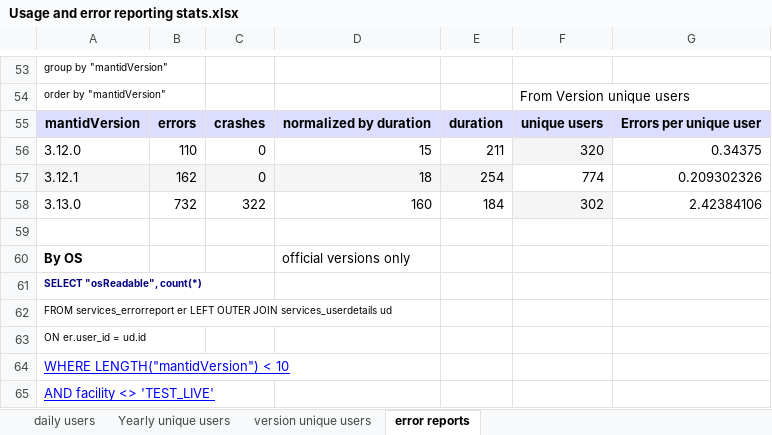
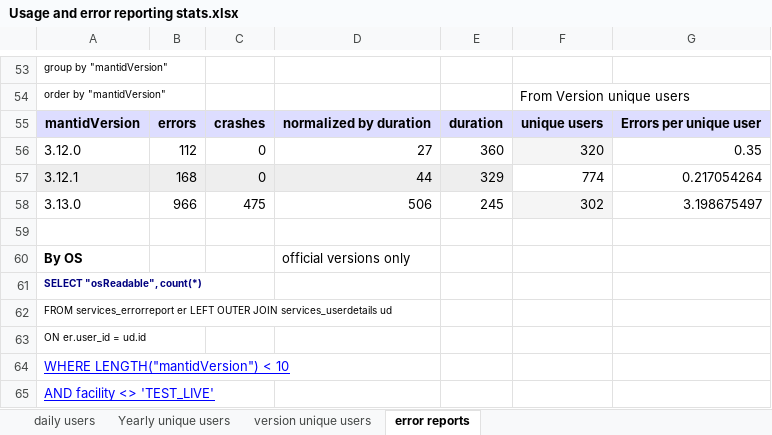
Before and after one commit to mantidproject/documents, an Excel workbook: Project-Management/PMB/Usage and error reporting stats.xlsx, sheet error reports, drawn as a sheet; only a part is shown, gaps mark what is left out; values as stored, in another font and other column widths than the file's, no borders; charts and pictures not drawn; removed rows and columns are numbered as before the commit, all else as after; the diff names each change by its address in the sheet, - before the commit and + after, or states it on an @@ line.

```diff
--- a/Project-Management/PMB/Usage and error reporting stats.xlsx (sheet error reports)
+++ b/Project-Management/PMB/Usage and error reporting stats.xlsx (sheet error reports)
-B56: 110
+B56: 112
-D56: 15
+D56: 27
-E56: 211
+E56: 360
-G56: 0.34375
+G56: 0.35
-B57: 162
+B57: 168
-D57: 18
+D57: 44
-E57: 254
+E57: 329
-G57: 0.209302326
+G57: 0.217054264
-row 58: 3.13.0 | 732 | 322 | 160 | 184 | 302 | 2.42384106
+row 58: 3.13.0 | 966 | 475 | 506 | 245 | 302 | 3.198675497
```
Also changed, not shown: charts or pictures, Project-Management/Tools/RoadmapUpdate/issue_template.xlsx, 5 other files.
